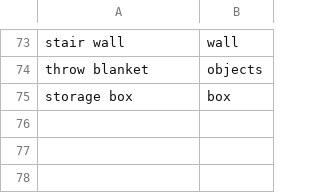
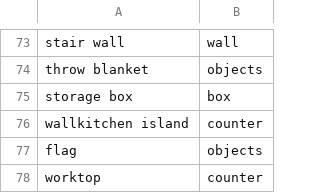
Before and after one commit to Ending2015a/objectnav-2022, a CSV file: kemono/semantics/utils/manual_mapping.csv, drawn as a sheet; only a part is shown, gaps mark what is left out.

```diff
--- a/kemono/semantics/utils/manual_mapping.csv
+++ b/kemono/semantics/utils/manual_mapping.csv
@@ -75 +75,4 @@ throw blanket, objects
 storage box, box
+wallkitchen island, counter
+flag, objects
+worktop, counter
```
Also changed, not shown: 7 other files.
